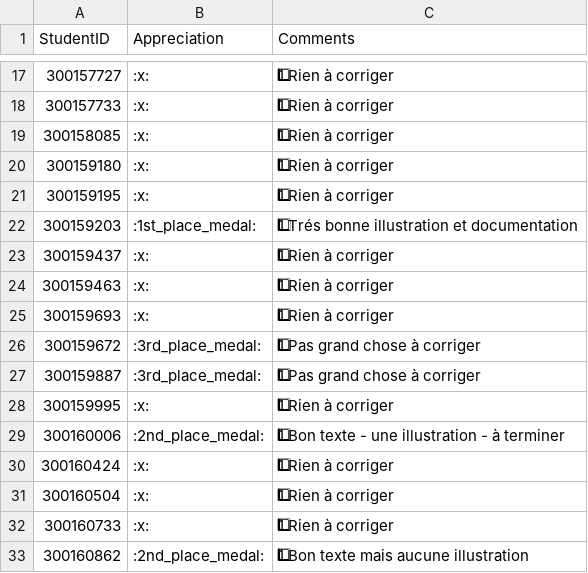
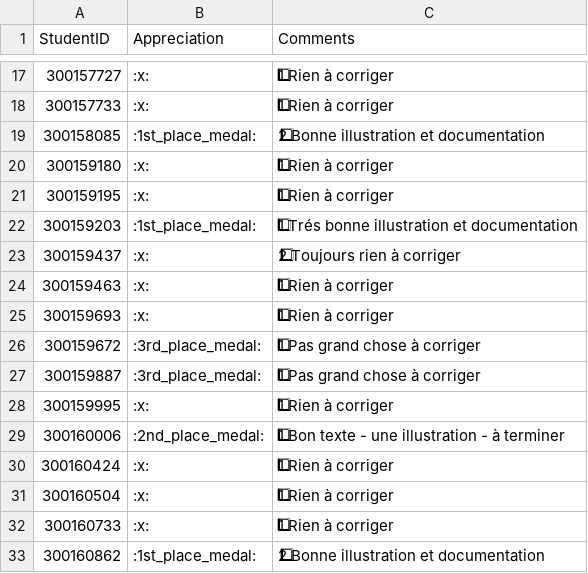
Before and after one commit to CollegeBoreal/INF1092-201-26E-01, a CSV file: 6.HyperV/.scripts/grading/feedback.csv, drawn as a sheet; only a part is shown, gaps mark what is left out; the diff names each change by its address in the sheet, - before the commit and + after, or states it on an @@ line.

```diff
--- a/6.HyperV/.scripts/grading/feedback.csv
+++ b/6.HyperV/.scripts/grading/feedback.csv
-B19 (Appreciation): :x:
+B19 (Appreciation): :1st_place_medal:
-C19 (Comments): 1⃣ Rien à corriger
+C19 (Comments): 2⃣ Bonne illustration et documentation
-C23 (Comments): 1⃣ Rien à corriger
+C23 (Comments): 2⃣ Toujours rien à corriger
-B33 (Appreciation): :2nd_place_medal:
+B33 (Appreciation): :1st_place_medal:
-C33 (Comments): 1⃣ Bon texte mais aucune illustration
+C33 (Comments): 2⃣ Bonne illustration et documentation
```
Also changed, not shown: 3.IaC/.scripts/grading/feedback.csv, 4.Windows/.scripts/grading/feedback.csv, 1 other file.
